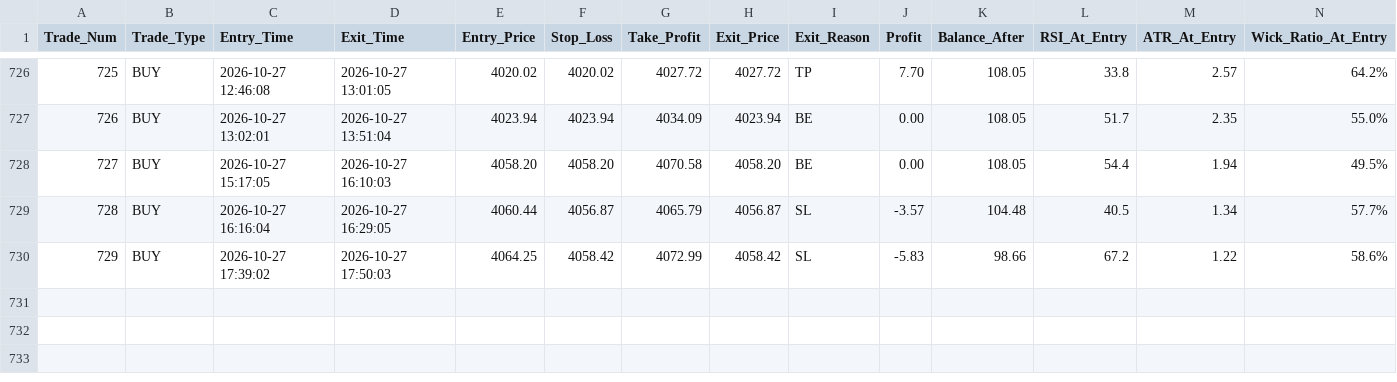
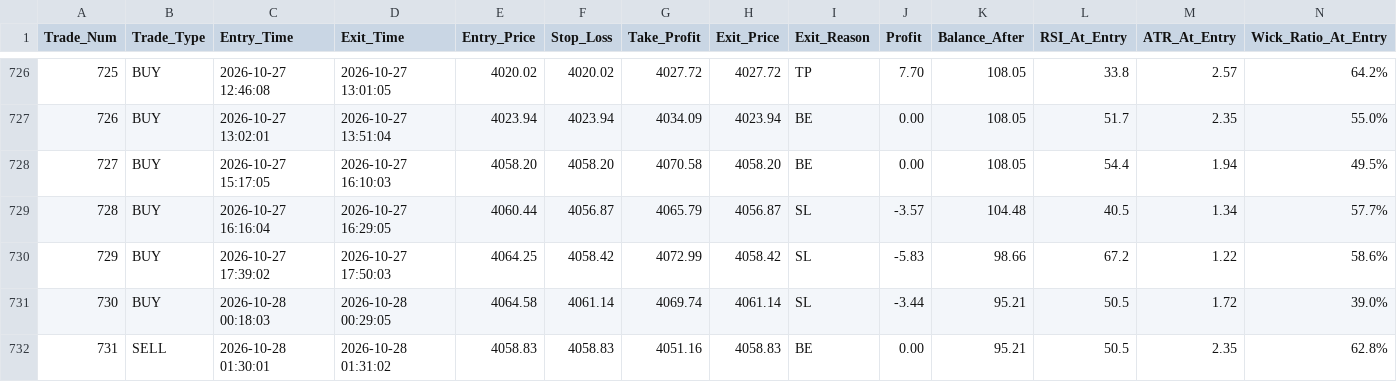
Before and after one commit to shashidaren/gold-trading-bot, a CSV file: trades.csv, drawn as a sheet; only a part is shown, gaps mark what is left out; rows hold the shown columns only; the diff names each change by its address in the sheet, - before the commit and + after, or states it on an @@ line.

```diff
--- a/trades.csv
+++ b/trades.csv
+row 731: 730 | BUY | 2026-10-28 00:18:03 | 2026-10-28 00:29:05 | 4064.58 | 4061.14 | 4069.74 | 4061.14 | SL | -3.44 | 95.21 | 50.5 | 1.72 | 39.0%
+row 732: 731 | SELL | 2026-10-28 01:30:01 | 2026-10-28 01:31:02 | 4058.83 | 4058.83 | 4051.16 | 4058.83 | BE | 0.00 | 95.21 | 50.5 | 2.35 | 62.8%
```
Also changed, not shown: skipped_trades.csv, 3 other files.
